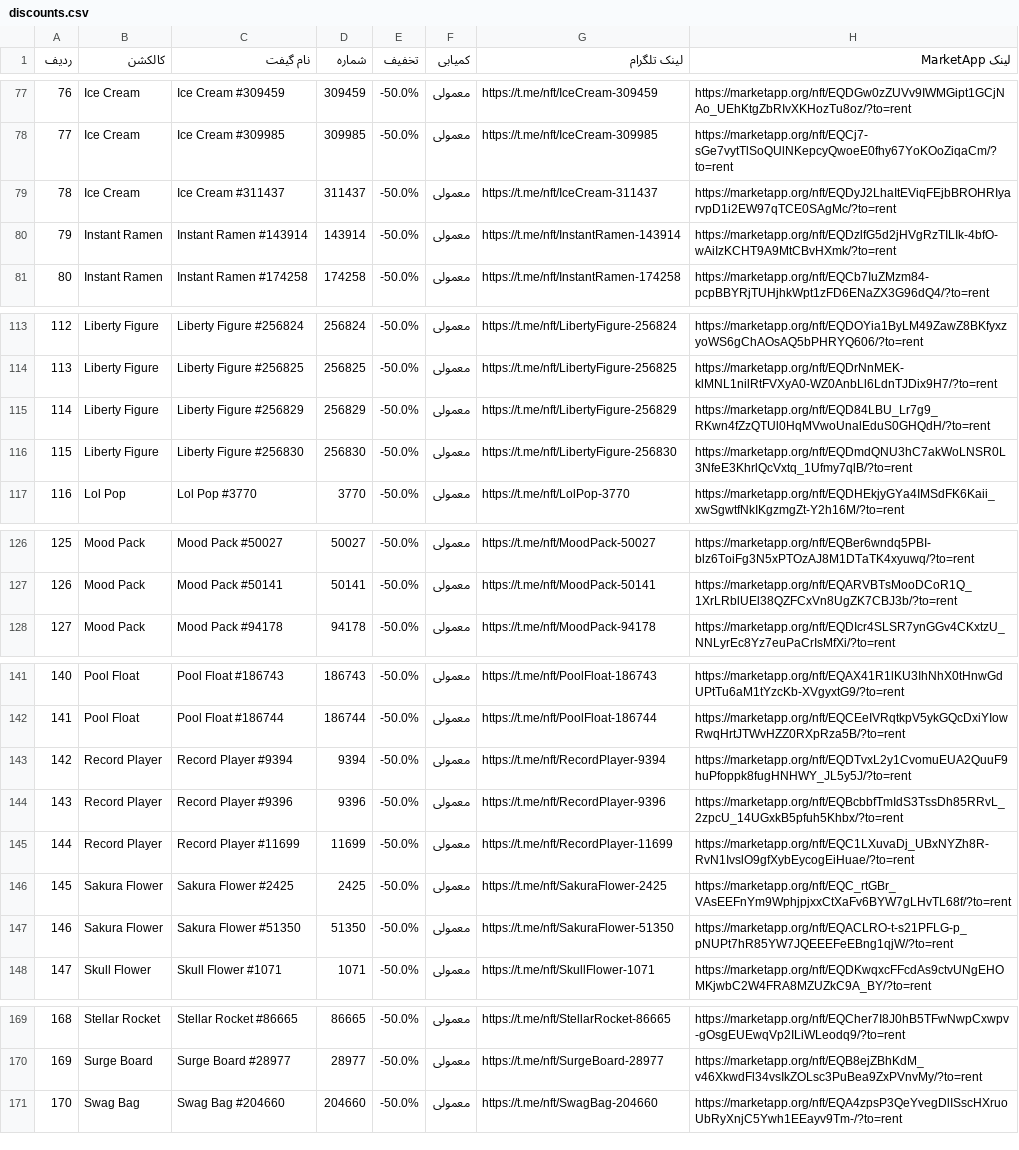
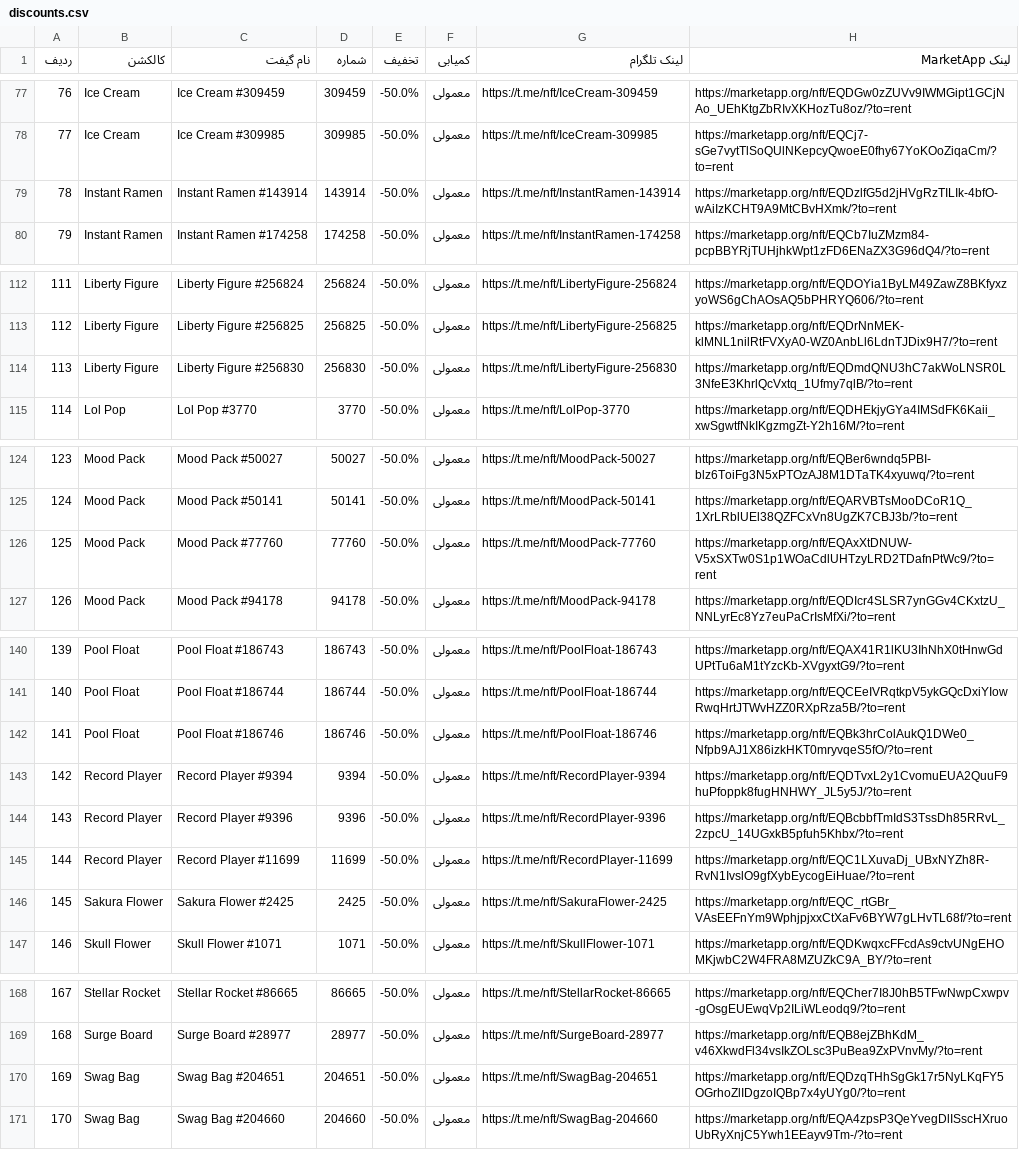
Before and after one commit to Zanjania0/market-deal-bot, a CSV file: discounts.csv, drawn as a sheet; only a part is shown, gaps mark what is left out; removed rows and columns are numbered as before the commit, all else as after; the diff names each change by its address in the sheet, - before the commit and + after, or states it on an @@ line.

```diff
--- a/discounts.csv
+++ b/discounts.csv
-row 79: 78 | Ice Cream | Ice Cream #311437 | 311437 | -50.0% | معمولی | https://t.me/nft/IceCream-311437 | https://marketapp.org/nft/EQDyJ2LhaItEViqFEjbBROHRIyarvpD1i2EW97qTCE0SAgMc/?to=rent
@@ column A (ردیف) renumbered between rows 79 and 169 @@
-row 115: 114 | Liberty Figure | Liberty Figure #256829 | 256829 | -50.0% | معمولی | https://t.me/nft/LibertyFigure-256829 | https://marketapp.org/nft/EQD84LBU_Lr7g9_RKwn4fZzQTUl0HqMVwoUnalEduS0GHQdH/?to=rent
+row 126: 125 | Mood Pack | Mood Pack #77760 | 77760 | -50.0% | معمولی | https://t.me/nft/MoodPack-77760 | https://marketapp.org/nft/EQAxXtDNUW-V5xSXTw0S1p1WOaCdlUHTzyLRD2TDafnPtWc9/?to=rent
+row 142: 141 | Pool Float | Pool Float #186746 | 186746 | -50.0% | معمولی | https://t.me/nft/PoolFloat-186746 | https://marketapp.org/nft/EQBk3hrColAukQ1DWe0_Nfpb9AJ1X86izkHKT0mryvqeS5fO/?to=rent
-row 147: 146 | Sakura Flower | Sakura Flower #51350 | 51350 | -50.0% | معمولی | https://t.me/nft/SakuraFlower-51350 | https://marketapp.org/nft/EQACLRO-t-s21PFLG-p_pNUPt7hR85YW7JQEEEFeEBng1qjW/?to=rent
+row 170: 169 | Swag Bag | Swag Bag #204651 | 204651 | -50.0% | معمولی | https://t.me/nft/SwagBag-204651 | https://marketapp.org/nft/EQDzqTHhSgGk17r5NyLKqFY5OGrhoZlIDgzoIQBp7x4yUYg0/?to=rent
```
Also changed, not shown: 2 other files.
